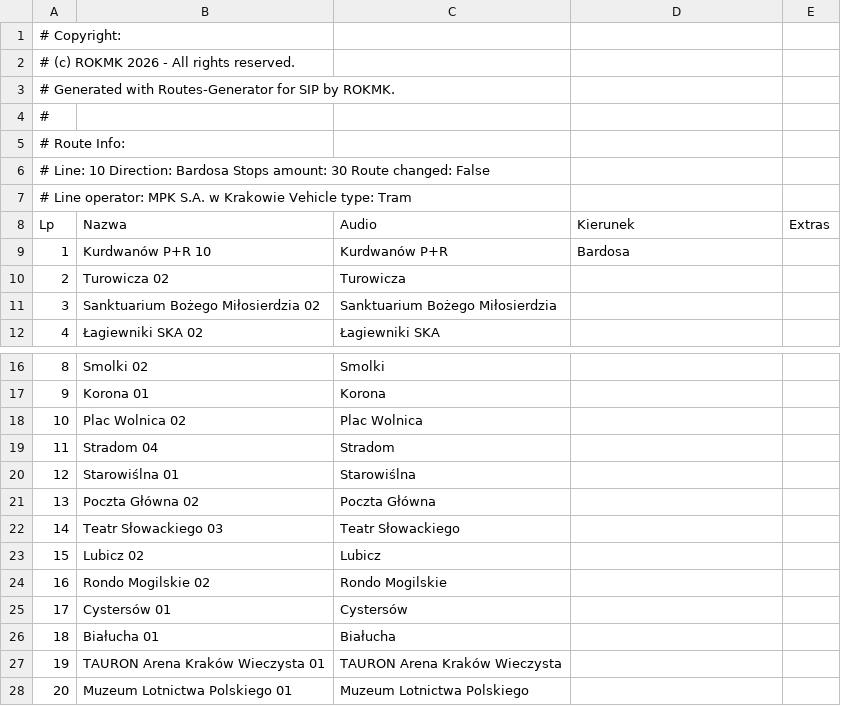
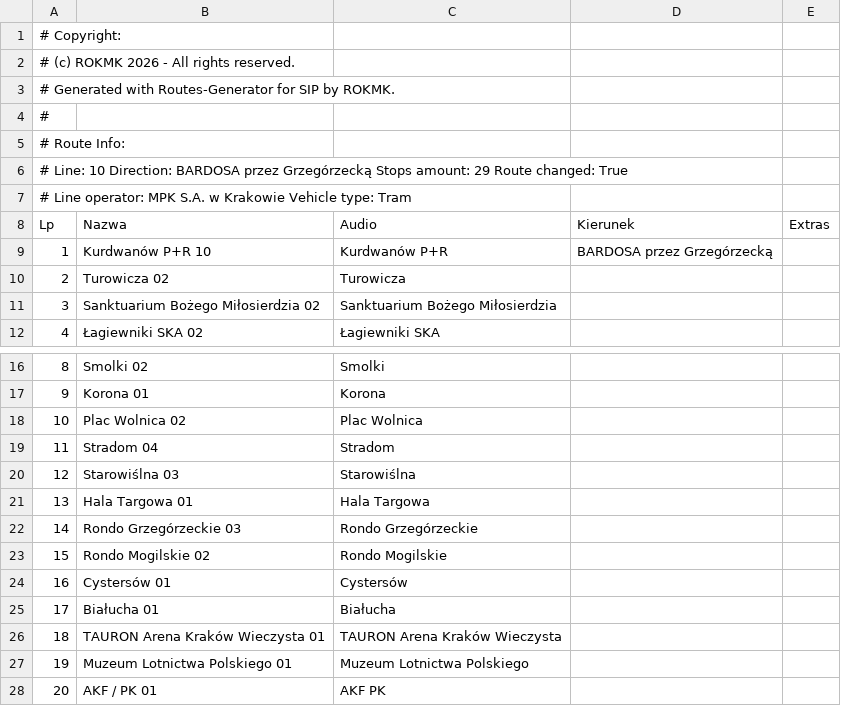
Before and after one commit to RozneOdslonyKMK/Krakow-SIP-SYSTEM, a CSV file: routes/mpk/tramwaj/notusednow/10/Bardosa.csv, drawn as a sheet; only a part is shown, gaps mark what is left out; the shorter side is filled out with more unchanged rows; removed rows and columns are numbered as before the commit, all else as after; the diff names each change by its address in the sheet, - before the commit and + after, or states it on an @@ line.

```diff
--- a/routes/mpk/tramwaj/notusednow/10/Bardosa.csv
+++ b/routes/mpk/tramwaj/notusednow/10/Bardosa.csv
@@ column A (Lp) renumbered from row 6 down @@
-D9 (Kierunek): Bardosa
+D9 (Kierunek): BARDOSA przez Grzegórzecką
-B20 (Nazwa): Starowiślna 01
+B20 (Nazwa): Starowiślna 03
-row 21: 13 | Poczta Główna 02 | Poczta Główna
-row 22: 14 | Teatr Słowackiego 03 | Teatr Słowackiego
-row 23: 15 | Lubicz 02 | Lubicz
+row 21: 13 | Hala Targowa 01 | Hala Targowa
+row 22: 14 | Rondo Grzegórzeckie 03 | Rondo Grzegórzeckie
```
Also changed, not shown: routes/mpk/tramwaj/10/Kurdwanów P+R.csv, routes/mpk/tramwaj/notusednow/10/Pleszów.csv.
